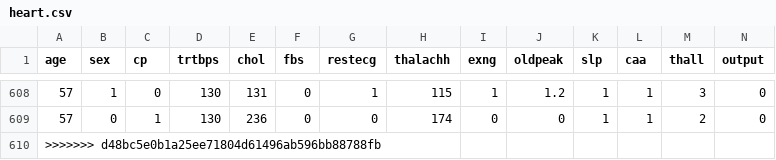
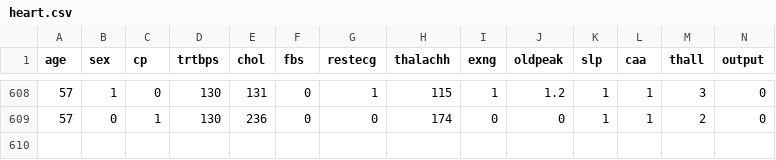
Before and after one commit to mincheol55/ossp, a CSV file: ossp_csv/heart.csv, drawn as a sheet; only a part is shown, gaps mark what is left out; the diff names each change by its address in the sheet, - before the commit and + after, or states it on an @@ line.

Commit message:
>>>>>>> d48bc5e0b1a25ee71804d61496ab596bb88788fb 맨 마지막 줄에도 이런 게 생겨서 삭제

```diff
--- a/ossp_csv/heart.csv
+++ b/ossp_csv/heart.csv
-row 610: >>>>>>> d48bc5e0b1a25ee71804d61496ab596bb88788fb
```
